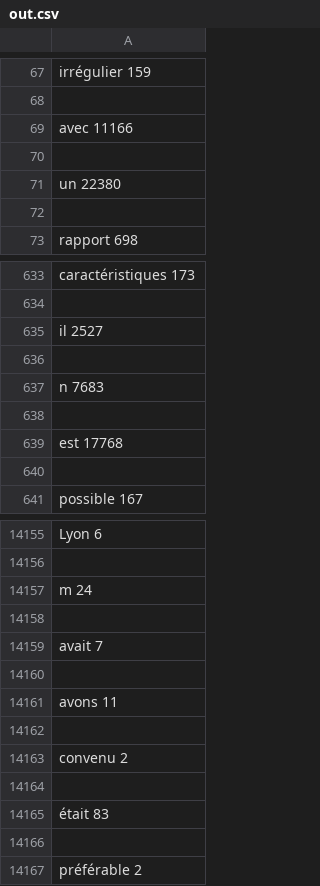
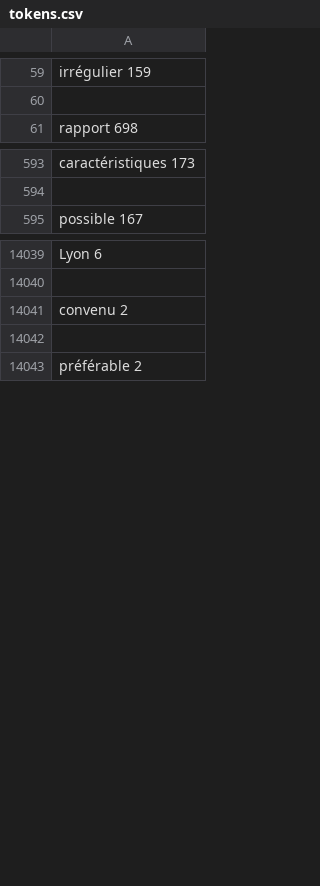
Before and after one commit to JulesTopart/HackingHealth2019, a CSV file: data/tokens.csv (was data/out.csv), drawn as a sheet; only a part is shown, gaps mark what is left out; the diff covers the shown part only.

Commit message:
data

```diff
--- a/data/out.csv
+++ b/data/tokens.csv
@@ -68,6 +60,2 @@ irrégulier 159
 
-avec 11166
-
-un 22380
-
 rapport 698
@@ -634,8 +594,2 @@ caractéristiques 173
 
-il 2527
-
-n 7683
-
-est 17768
-
 possible 167
@@ -14156,12 +14040,4 @@ Lyon 6
 
-m 24
-
-avait 7
-
-avons 11
-
 convenu 2
 
-était 83
-
 préférable 2
```
Also changed, not shown: 156 removed rows elsewhere in this file, 3 other files.
